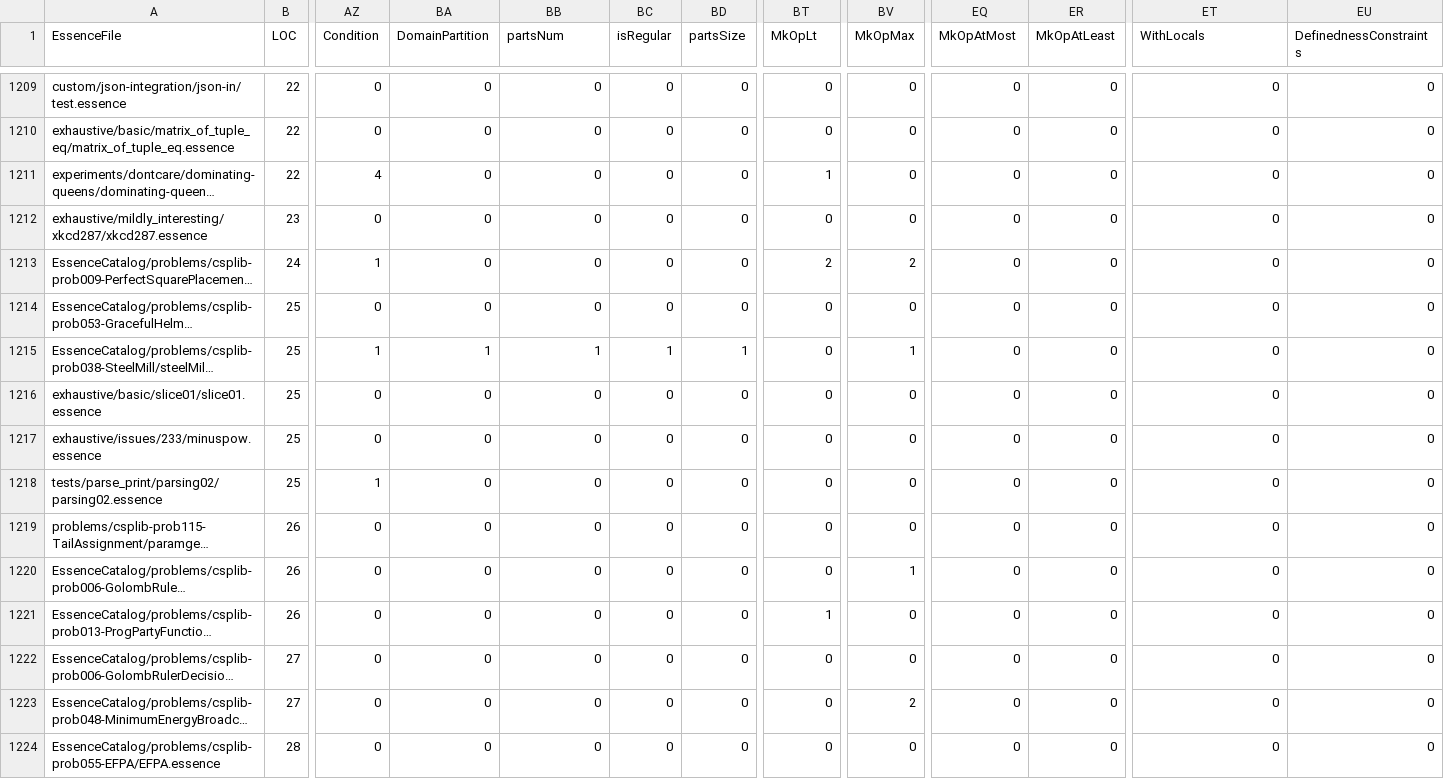
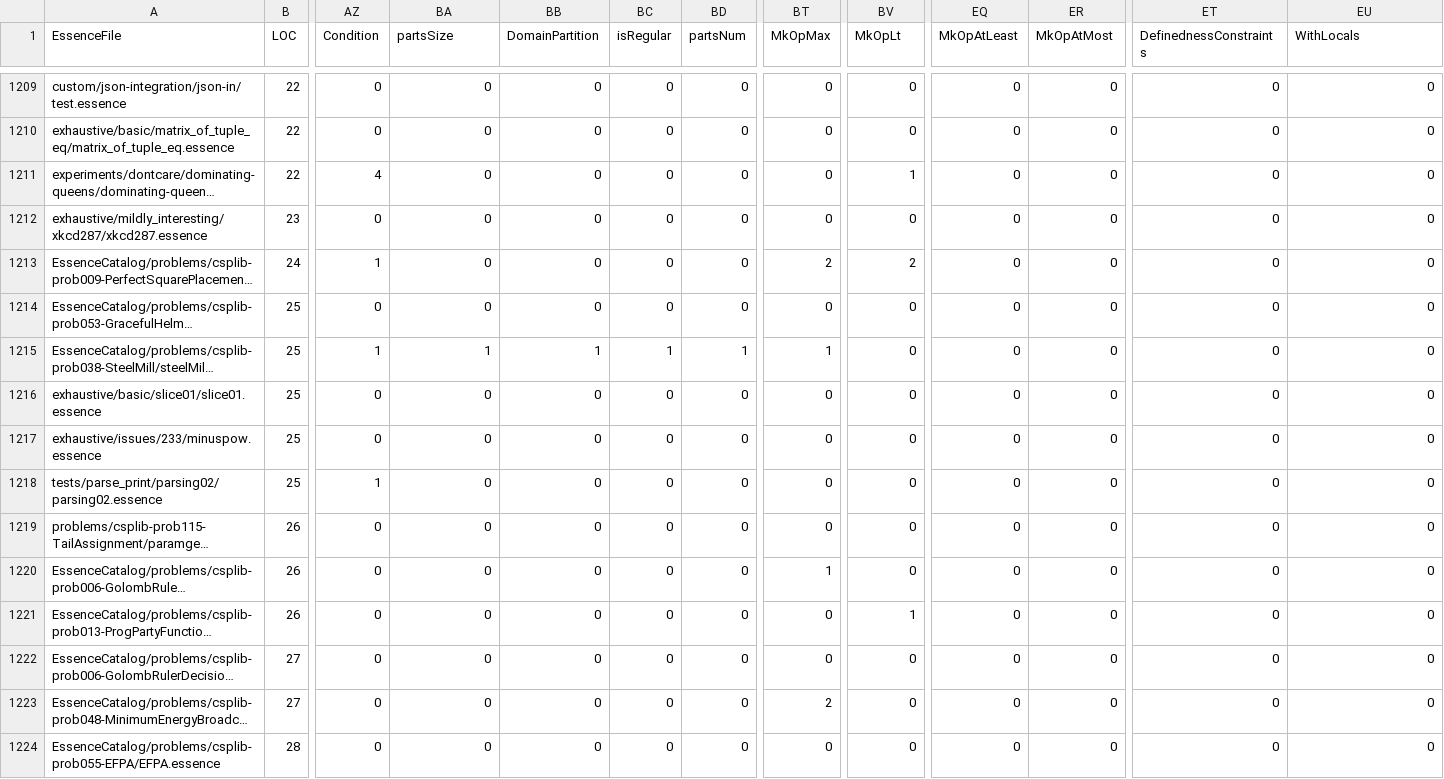
Before and after one commit to hecent/conjure-oxide, a CSV file: tools/essence-feature-usage-stats/data.csv, drawn as a sheet; only a part is shown, gaps mark what is left out; long unchanged cells end in …; the diff covers the shown part only; the diff names each change by its address in the sheet, - before the commit and + after, or states it on an @@ line.

```diff
--- a/tools/essence-feature-usage-stats/data.csv
+++ b/tools/essence-feature-usage-stats/data.csv
-BA1: DomainPartition
+BA1: partsSize
-BB1: partsNum
+BB1: DomainPartition
-BD1: partsSize
+BD1: partsNum
-BT1: MkOpLt
+BT1: MkOpMax
-BV1: MkOpMax
+BV1: MkOpLt
-EQ1: MkOpAtMost
+EQ1: MkOpAtLeast
-ER1: MkOpAtLeast
+ER1: MkOpAtMost
-ET1: WithLocals
+ET1: DefinednessConstraints
-EU1: DefinednessConstraints
+EU1: WithLocals
-BT1211 (MkOpMax): 1
+BT1211 (MkOpMax): 0
-BV1211 (MkOpLt): 0
+BV1211 (MkOpLt): 1
-BT1215 (MkOpMax): 0
+BT1215 (MkOpMax): 1
-BV1215 (MkOpLt): 1
+BV1215 (MkOpLt): 0
-BT1220 (MkOpMax): 0
+BT1220 (MkOpMax): 1
-BV1220 (MkOpLt): 1
+BV1220 (MkOpLt): 0
-BT1221 (MkOpMax): 1
+BT1221 (MkOpMax): 0
-BV1221 (MkOpLt): 0
+BV1221 (MkOpLt): 1
-BT1223 (MkOpMax): 0
+BT1223 (MkOpMax): 2
-BV1223 (MkOpLt): 2
+BV1223 (MkOpLt): 0
```
Also changed, not shown: 132 edited cells elsewhere in this file, 1 other file.
